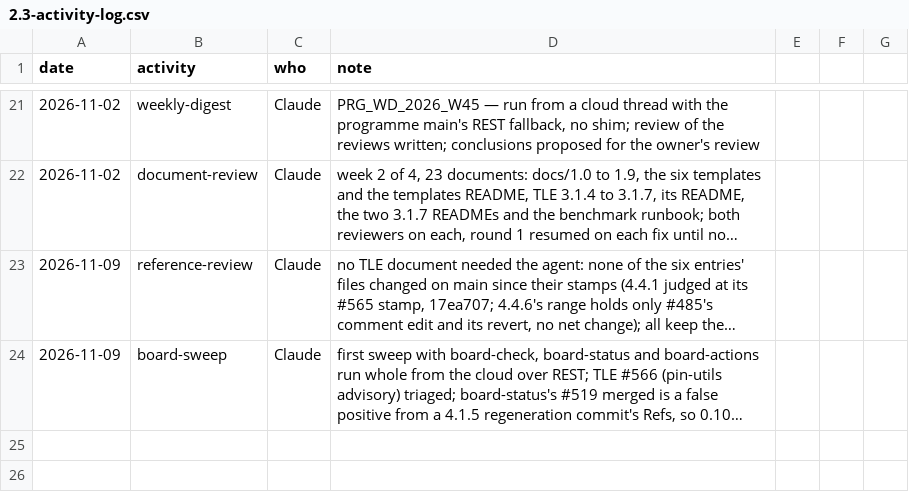
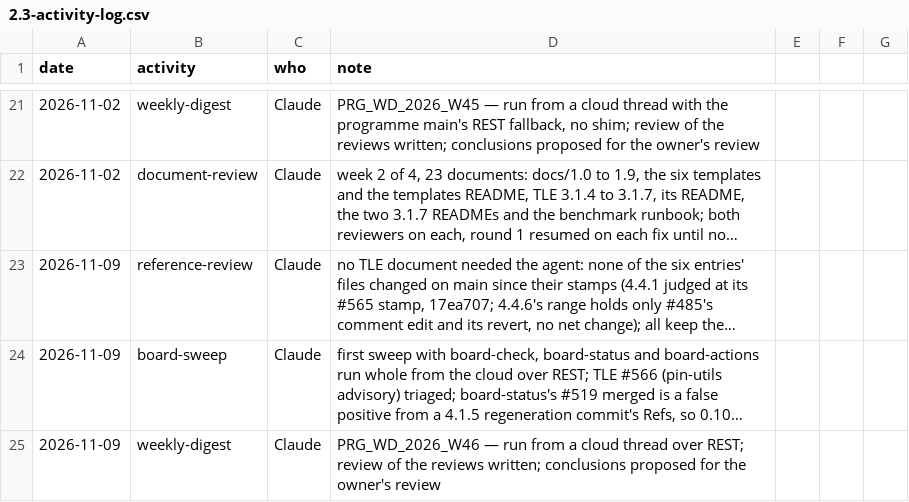
Before and after one commit to delphside/programme, a CSV file: records/2.3-activity-log.csv, drawn as a sheet; only a part is shown, gaps mark what is left out; long unchanged cells end in …; the diff names each change by its address in the sheet, - before the commit and + after, or states it on an @@ line.

```diff
--- a/records/2.3-activity-log.csv
+++ b/records/2.3-activity-log.csv
+row 25: 2026-11-09 | weekly-digest | Claude | PRG_WD_2026_W46 — run from a cloud thread over REST; review of the reviews written; conclusions proposed for the owner's review
```
Also changed, not shown: 2 other files.
